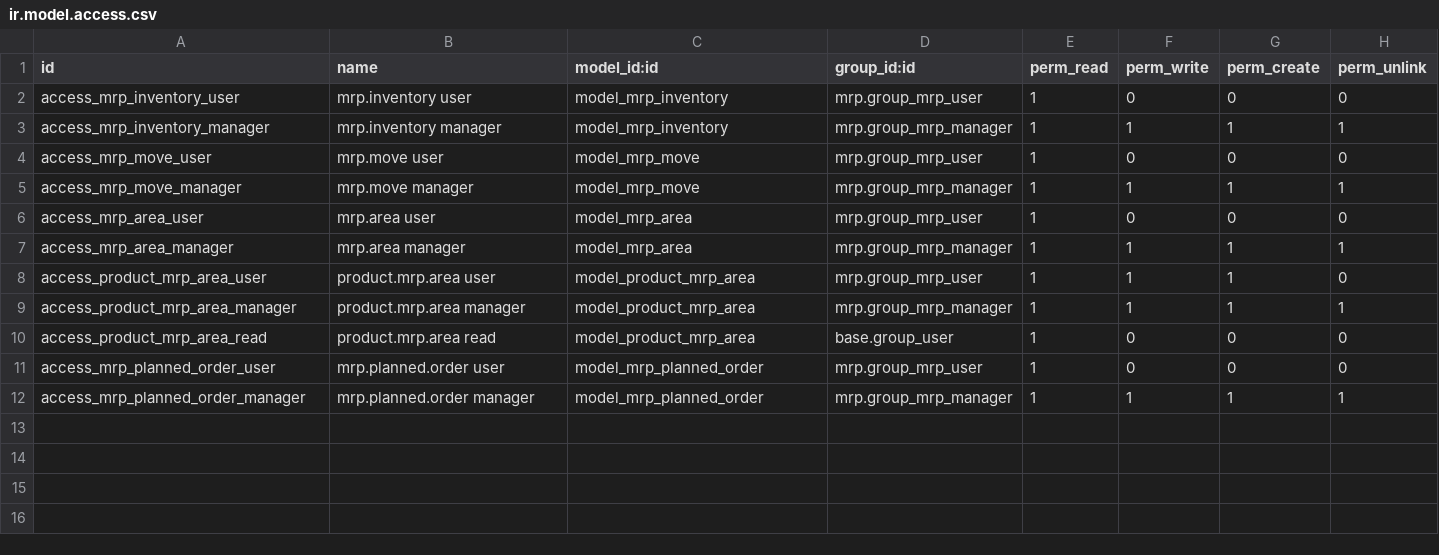
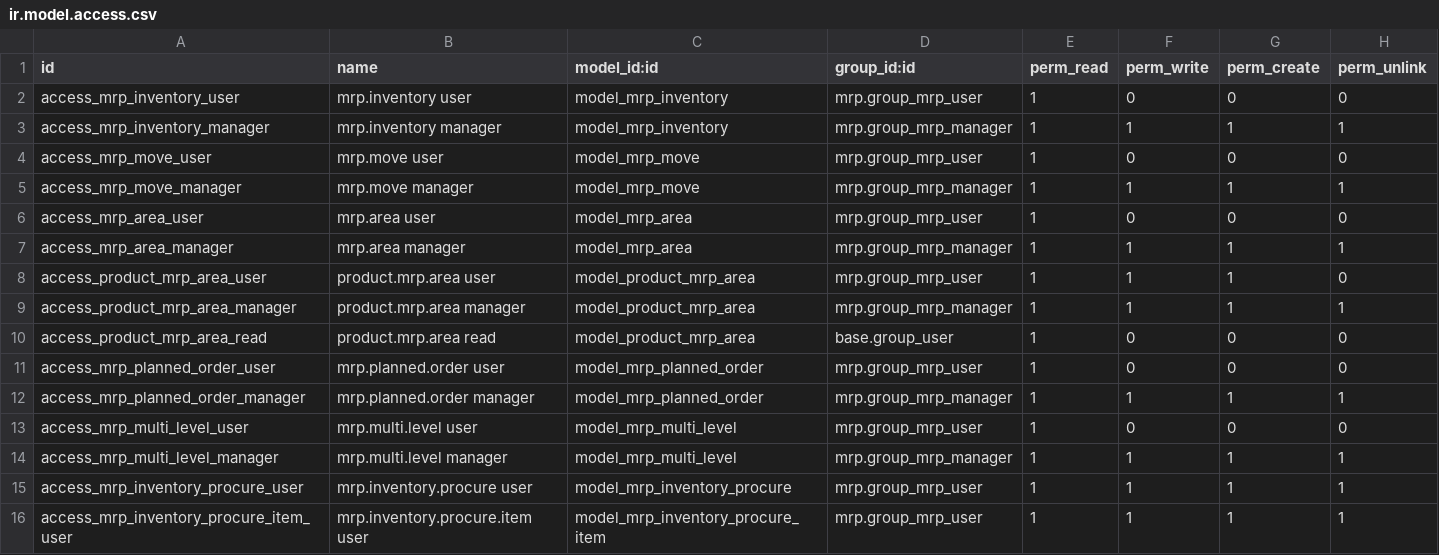
Before and after one commit to OCA/repair, a CSV file: repair_calendar_view/mrp_multi_level/security/ir.model.access.csv, drawn as a sheet; the diff names each change by its address in the sheet, - before the commit and + after, or states it on an @@ line.

Commit message:
[MIG] mrp_multi_level: Migration to 14.0

```diff
--- a/repair_calendar_view/mrp_multi_level/security/ir.model.access.csv
+++ b/repair_calendar_view/mrp_multi_level/security/ir.model.access.csv
+row 13: access_mrp_multi_level_user | mrp.multi.level user | model_mrp_multi_level | mrp.group_mrp_user | 1 | 0 | 0 | 0
+row 14: access_mrp_multi_level_manager | mrp.multi.level manager | model_mrp_multi_level | mrp.group_mrp_manager | 1 | 1 | 1 | 1
+row 15: access_mrp_inventory_procure_user | mrp.inventory.procure user | model_mrp_inventory_procure | mrp.group_mrp_user | 1 | 1 | 1 | 1
+row 16: access_mrp_inventory_procure_item_user | mrp.inventory.procure.item user | model_mrp_inventory_procure_item | mrp.group_mrp_user | 1 | 1 | 1 | 1
```
Also changed, not shown: 7 other files.
